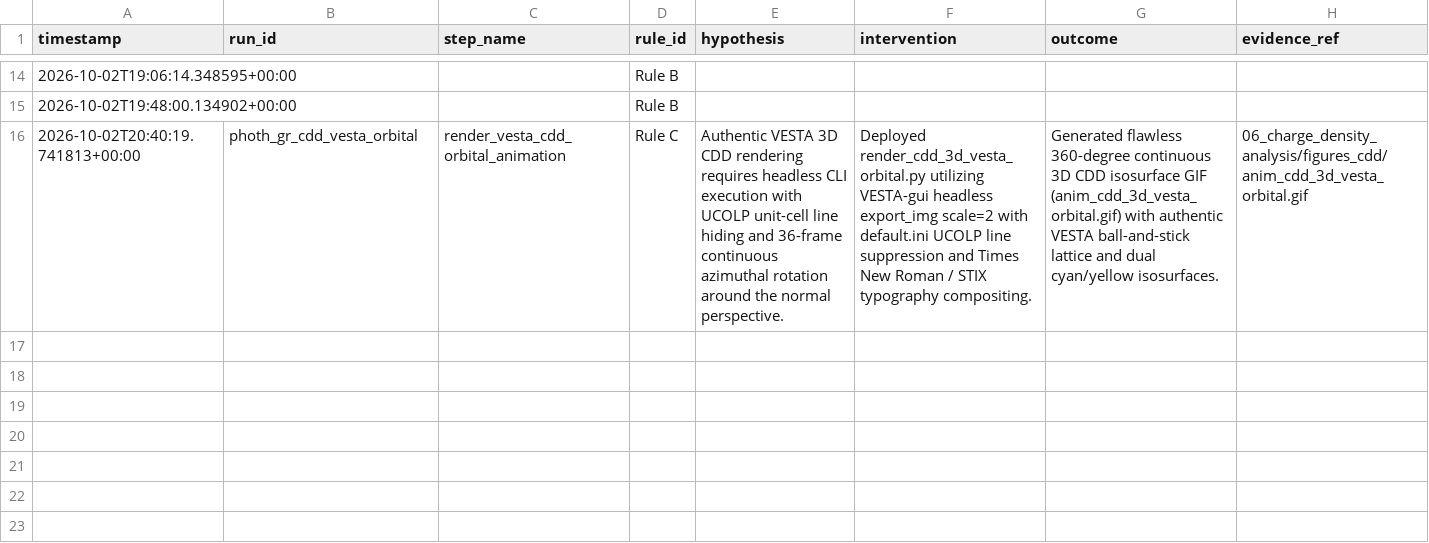
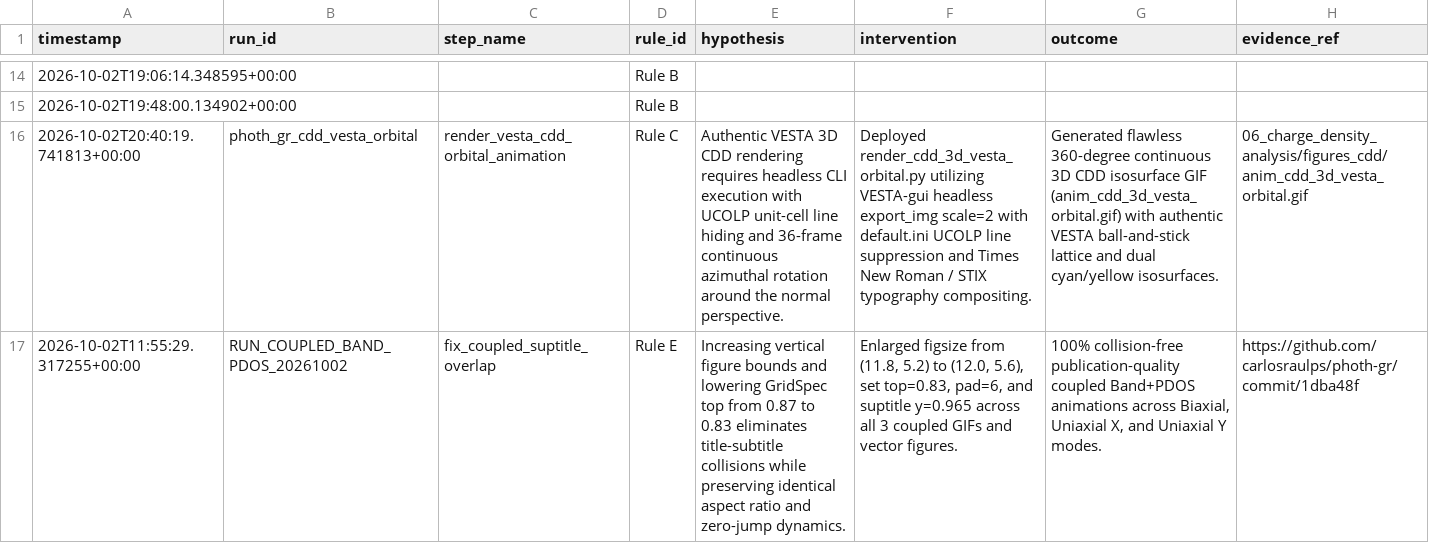
Before and after one commit to carlosraulps/scientific-research-mcp, a CSV file: logs/decisions.csv, drawn as a sheet; only a part is shown, gaps mark what is left out; the diff names each change by its address in the sheet, - before the commit and + after, or states it on an @@ line.

Commit message:
feat(evidence): integrate coupled band pdos suptitle overlap decision and strained bader symmetry fact

```diff
--- a/logs/decisions.csv
+++ b/logs/decisions.csv
+row 17: 2026-10-02T11:55:29.317255+00:00 | RUN_COUPLED_BAND_PDOS_20261002 | fix_coupled_suptitle_overlap | Rule E | Increasing vertical figure bounds and lowering GridSpec top from 0.87 to 0.83 eliminates title-subtitle collisions while preserving identical aspect ratio and zero-jump dynamics. | Enlarged figsize from (11.8, 5.2) to (12.0, 5.6), set top=0.83, pad=6, and suptitle y=0.965 across all 3 coupled GIFs and vector figures. | 100% collision-free publication-quality coupled Band+PDOS animations across Biaxial, Uniaxial X, and Uniaxial Y modes. | https://github.com/carlosraulps/photh-gr/commit/1dba48f
```
Also changed, not shown: 2 other files.
